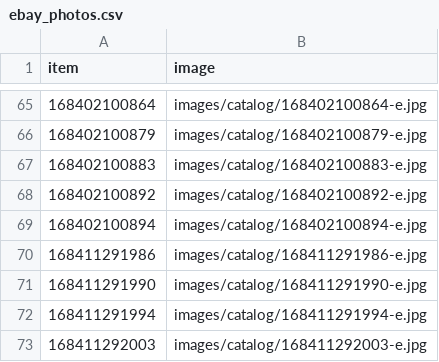
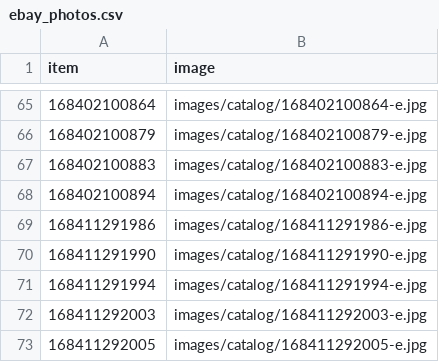
Before and after one commit to StampedeStamps/stampedestamps-store, a CSV file: data/ebay_photos.csv, drawn as a sheet; only a part is shown, gaps mark what is left out; the shorter side is filled out with more unchanged rows.

```diff
--- a/data/ebay_photos.csv
+++ b/data/ebay_photos.csv
@@ -67,3 +67,2 @@ item,image
 168402100883,images/catalog/168402100883-e.jpg
-168402100892,images/catalog/168402100892-e.jpg
 168402100894,images/catalog/168402100894-e.jpg
```
Also changed, not shown: data/catalog_images.csv, data/issue_titles.csv, 26 other files.
